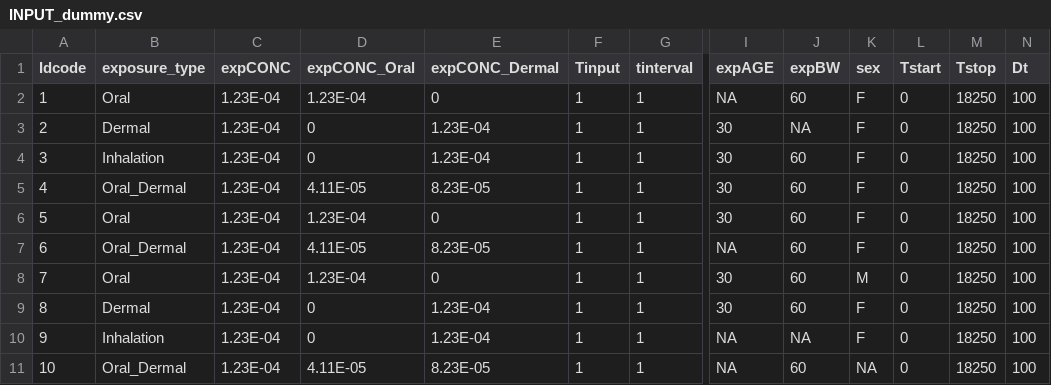
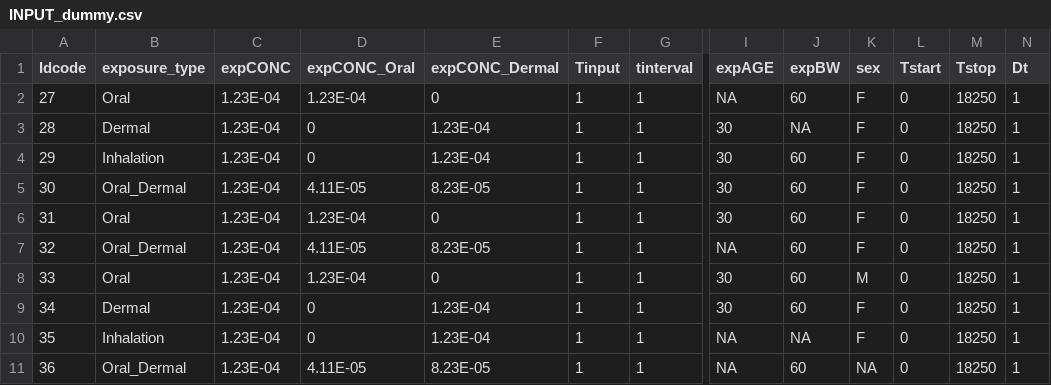
Before and after one commit to jackmkos/PARC_PFOA_NG-PBK, a CSV file: Input/INPUT_dummy.csv, drawn as a sheet; only a part is shown, gaps mark what is left out; the diff names each change by its address in the sheet, - before the commit and + after, or states it on an @@ line.

```diff
--- a/Input/INPUT_dummy.csv
+++ b/Input/INPUT_dummy.csv
-A2 (Idcode): 1
+A2 (Idcode): 27
-N2:N11 (Dt): 100
+N2:N11 (Dt): 1
-A3 (Idcode): 2
+A3 (Idcode): 28
-A4 (Idcode): 3
+A4 (Idcode): 29
-A5 (Idcode): 4
+A5 (Idcode): 30
-A6 (Idcode): 5
+A6 (Idcode): 31
-A7 (Idcode): 6
+A7 (Idcode): 32
-A8 (Idcode): 7
+A8 (Idcode): 33
-A9 (Idcode): 8
+A9 (Idcode): 34
-A10 (Idcode): 9
+A10 (Idcode): 35
-A11 (Idcode): 10
+A11 (Idcode): 36
```
Also changed, not shown: Input/HalfLifes.csv, 3 other files.
